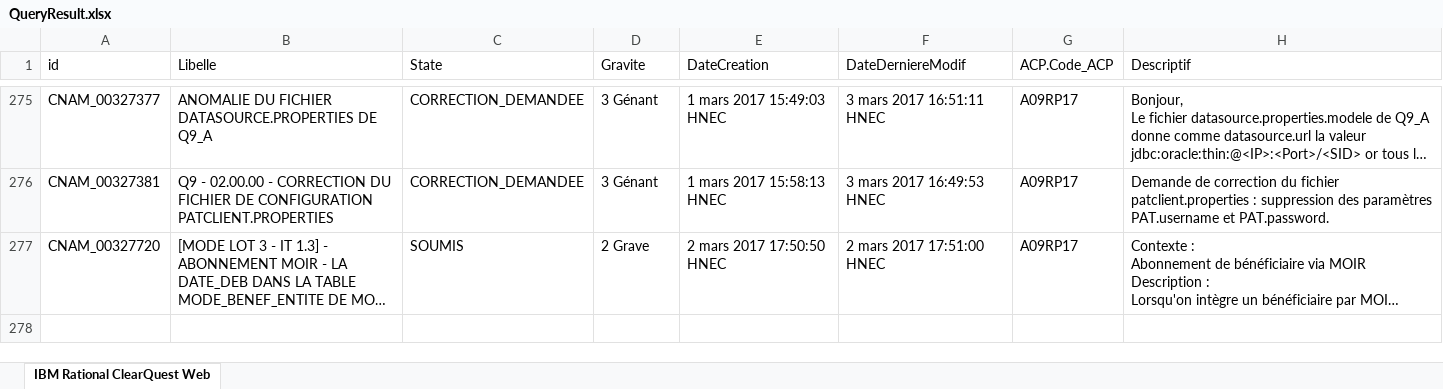
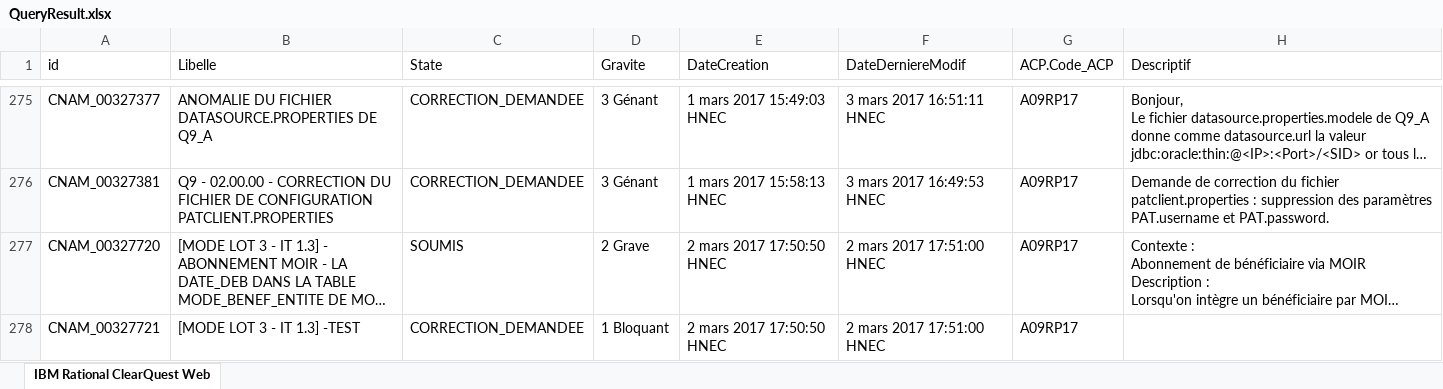
Before and after one commit to joelTo/LectureExcelFT, an Excel workbook: QueryResult.xlsx, sheet IBM Rational ClearQuest Web, drawn as a sheet; only a part is shown, gaps mark what is left out; long unchanged cells end in …; values as stored, in another font and other column widths than the file's, no borders; the diff names each change by its address in the sheet, - before the commit and + after, or states it on an @@ line.

```diff
--- a/QueryResult.xlsx (sheet IBM Rational ClearQuest Web)
+++ b/QueryResult.xlsx (sheet IBM Rational ClearQuest Web)
+row 278: CNAM_00327721 | [MODE LOT 3 - IT 1.3] -TEST | CORRECTION_DEMANDEE | 1 Bloquant | 2 mars 2017 17:50:50 HNEC | 2 mars 2017 17:51:00 HNEC | A09RP17
```
Also changed, not shown: FT_MODE_20170307.xlsx, 3 other files.
